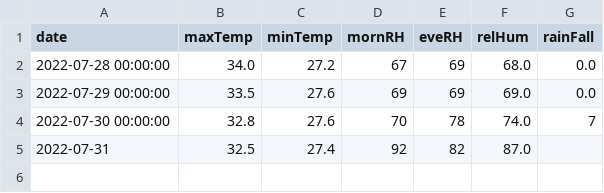
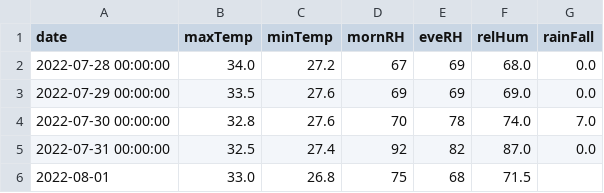
Before and after one commit to kaustuvchatterjee/vskp, a CSV file: vskp_data.csv, drawn as a sheet.

```diff
--- a/vskp_data.csv
+++ b/vskp_data.csv
@@ -3,3 +3,4 @@ date,maxTemp,minTemp,mornRH,eveRH,relHum,rainFall
 2022-07-29 00:00:00,33.5,27.6,69,69,69.0,0.0
-2022-07-30 00:00:00,32.8,27.6,70,78,74.0,7
-2022-07-31,32.5,27.4,92,82,87.0,
+2022-07-30 00:00:00,32.8,27.6,70,78,74.0,7.0
+2022-07-31 00:00:00,32.5,27.4,92,82,87.0,0.0
+2022-08-01,33.0,26.8,75,68,71.5,
```
